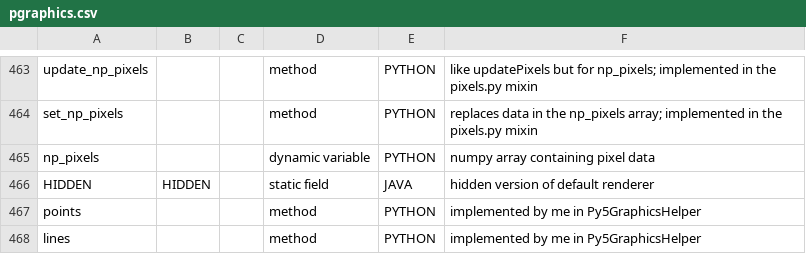
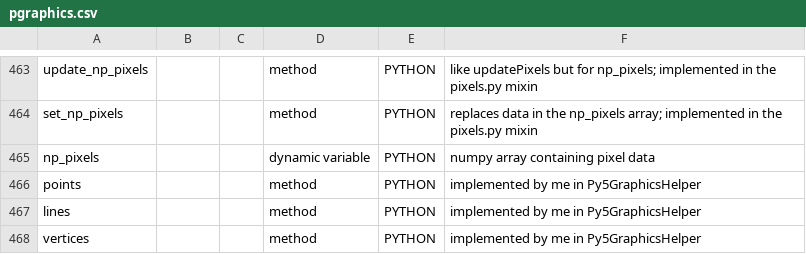
Before and after one commit to py5coding/py5generator, a CSV file: py5_resources/data/pgraphics.csv, drawn as a sheet; only a part is shown, gaps mark what is left out; the shorter side is filled out with more unchanged rows; the diff names each change by its address in the sheet, - before the commit and + after, or states it on an @@ line.

Commit message:
remove no longer relevant constant from py5graphics

```diff
--- a/py5_resources/data/pgraphics.csv
+++ b/py5_resources/data/pgraphics.csv
-row 466: HIDDEN | HIDDEN |  | static field | JAVA | hidden version of default renderer
```
